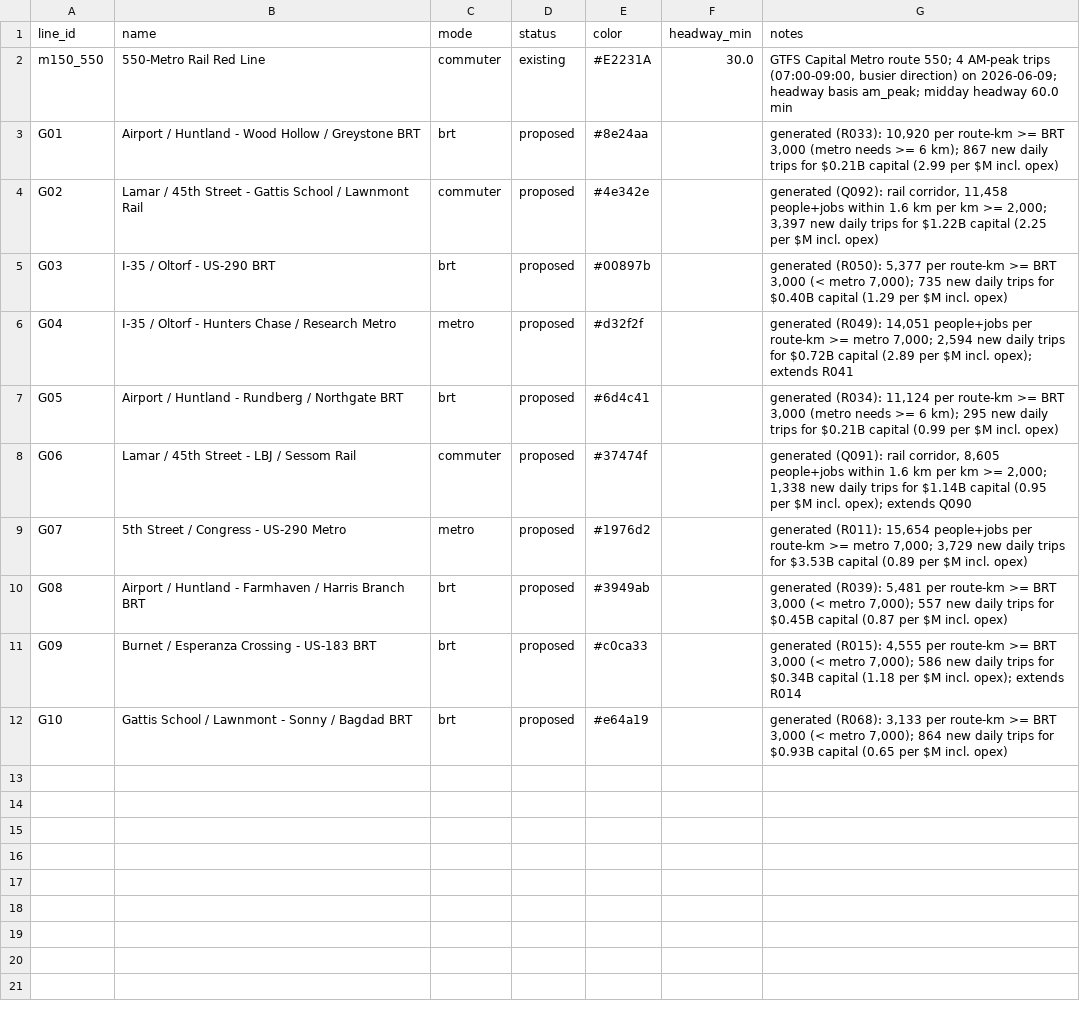
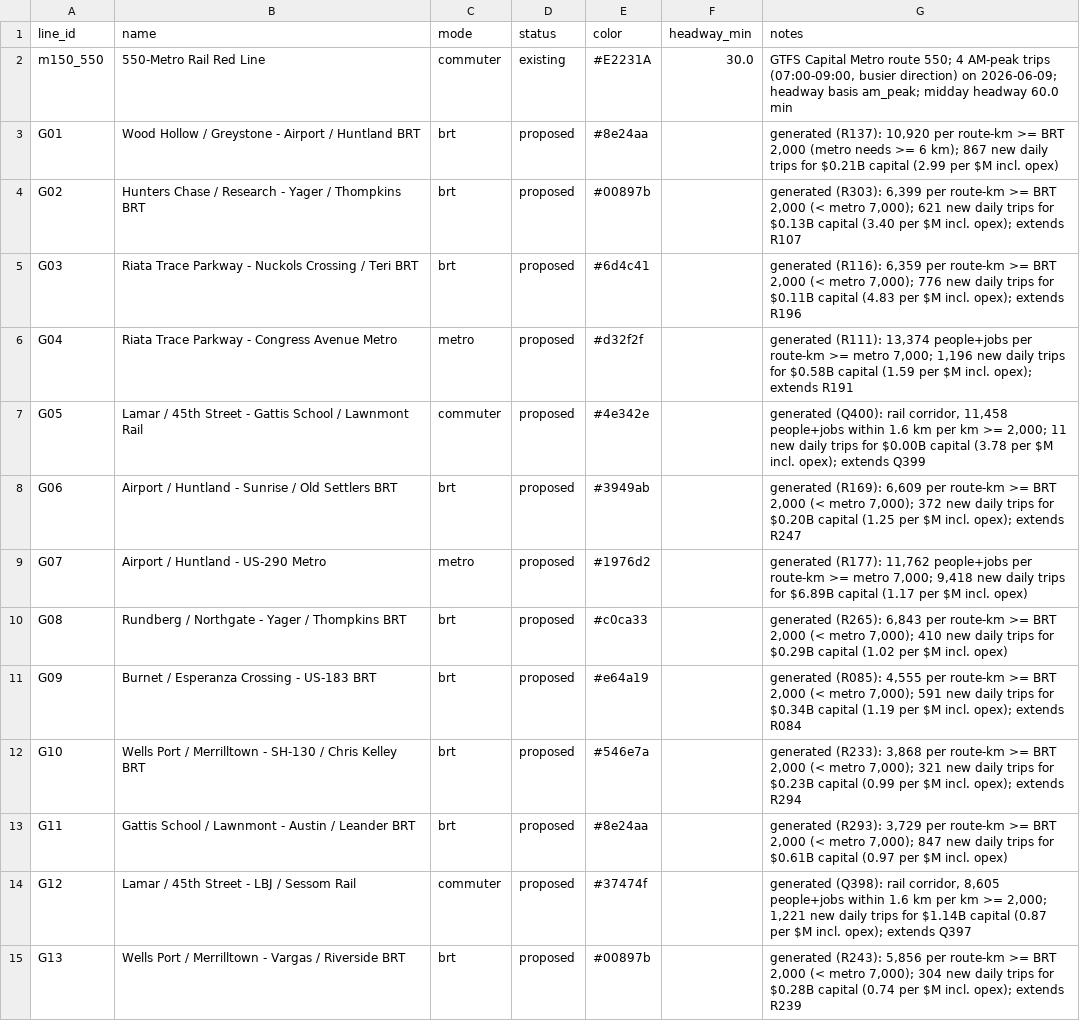
Before and after one commit to dgoodenough/texas-transit, a CSV file: urban/generated/austin/lines.csv, drawn as a sheet; only a part is shown; the diff covers the shown part only.

```diff
--- a/urban/generated/austin/lines.csv
+++ b/urban/generated/austin/lines.csv
@@ -2,11 +2,14 @@ line_id,name,mode,status,color,headway_min,notes
 m150_550,550-Metro Rail Red Line,commuter,existing,#E2231A,30.0,"GTFS Capital Metro route 550; 4 AM-peak trips (07:00-09:00, busier direction) on 2026-06-09; headway basis am_peak; midday headway 60.0 min"
-G01,Airport / Huntland - Wood Hollow / Greystone BRT,brt,proposed,#8e24aa,,"generated (R033): 10,920 per route-km >= BRT 3,000 (metro needs >= 6 km); 867 new daily trips for $0.21B capital (2.99 per $M incl. opex)"
-G02,Lamar / 45th Street - Gattis School / Lawnmont Rail,commuter,proposed,#4e342e,,"generated (Q092): rail corridor, 11,458 people+jobs within 1.6 km per km >= 2,000; 3,397 new daily trips for $1.22B capital (2.25 per $M incl. opex)"
-G03,I-35 / Oltorf - US-290 BRT,brt,proposed,#00897b,,"generated (R050): 5,377 per route-km >= BRT 3,000 (< metro 7,000); 735 new daily trips for $0.40B capital (1.29 per $M incl. opex)"
-G04,I-35 / Oltorf - Hunters Chase / Research Metro,metro,proposed,#d32f2f,,"generated (R049): 14,051 people+jobs per route-km >= metro 7,000; 2,594 new daily trips for $0.72B capital (2.89 per $M incl. opex); extends R041"
-G05,Airport / Huntland - Rundberg / Northgate BRT,brt,proposed,#6d4c41,,"generated (R034): 11,124 per route-km >= BRT 3,000 (metro needs >= 6 km); 295 new daily trips for $0.21B capital (0.99 per $M incl. opex)"
-G06,Lamar / 45th Street - LBJ / Sessom Rail,commuter,proposed,#37474f,,"generated (Q091): rail corridor, 8,605 people+jobs within 1.6 km per km >= 2,000; 1,338 new daily trips for $1.14B capital (0.95 per $M incl. opex); extends Q090"
-G07,5th Street / Congress - US-290 Metro,metro,proposed,#1976d2,,"generated (R011): 15,654 people+jobs per route-km >= metro 7,000; 3,729 new daily trips for $3.53B capital (0.89 per $M incl. opex)"
-G08,Airport / Huntland - Farmhaven / Harris Branch BRT,brt,proposed,#3949ab,,"generated (R039): 5,481 per route-km >= BRT 3,000 (< metro 7,000); 557 new daily trips for $0.45B capital (0.87 per $M incl. opex)"
-G09,Burnet / Esperanza Crossing - US-183 BRT,brt,proposed,#c0ca33,,"generated (R015): 4,555 per route-km >= BRT 3,000 (< metro 7,000); 586 new daily trips for $0.34B capital (1.18 per $M incl. opex); extends R014"
-G10,Gattis School / Lawnmont - Sonny / Bagdad BRT,brt,proposed,#e64a19,,"generated (R068): 3,133 per route-km >= BRT 3,000 (< metro 7,000); 864 new daily trips for $0.93B capital (0.65 per $M incl. opex)"
+G01,Wood Hollow / Greystone - Airport / Huntland BRT,brt,proposed,#8e24aa,,"generated (R137): 10,920 per route-km >= BRT 2,000 (metro needs >= 6 km); 867 new daily trips for $0.21B capital (2.99 per $M incl. opex)"
+G02,Hunters Chase / Research - Yager / Thompkins BRT,brt,proposed,#00897b,,"generated (R303): 6,399 per route-km >= BRT 2,000 (< metro 7,000); 621 new daily trips for $0.13B capital (3.40 per $M incl. opex); extends R107"
+G03,Riata Trace Parkway - Nuckols Crossing / Teri BRT,brt,proposed,#6d4c41,,"generated (R116): 6,359 per route-km >= BRT 2,000 (< metro 7,000); 776 new daily trips for $0.11B capital (4.83 per $M incl. opex); extends R196"
+G04,Riata Trace Parkway - Congress Avenue Metro,metro,proposed,#d32f2f,,"generated (R111): 13,374 people+jobs per route-km >= metro 7,000; 1,196 new daily trips for $0.58B capital (1.59 per $M incl. opex); extends R191"
+G05,Lamar / 45th Street - Gattis School / Lawnmont Rail,commuter,proposed,#4e342e,,"generated (Q400): rail corridor, 11,458 people+jobs within 1.6 km per km >= 2,000; 11 new daily trips for $0.00B capital (3.78 per $M incl. opex); extends Q399"
+G06,Airport / Huntland - Sunrise / Old Settlers BRT,brt,proposed,#3949ab,,"generated (R169): 6,609 per route-km >= BRT 2,000 (< metro 7,000); 372 new daily trips for $0.20B capital (1.25 per $M incl. opex); extends R247"
+G07,Airport / Huntland - US-290 Metro,metro,proposed,#1976d2,,"generated (R177): 11,762 people+jobs per route-km >= metro 7,000; 9,418 new daily trips for $6.89B capital (1.17 per $M incl. opex)"
+G08,Rundberg / Northgate - Yager / Thompkins BRT,brt,proposed,#c0ca33,,"generated (R265): 6,843 per route-km >= BRT 2,000 (< metro 7,000); 410 new daily trips for $0.29B capital (1.02 per $M incl. opex)"
+G09,Burnet / Esperanza Crossing - US-183 BRT,brt,proposed,#e64a19,,"generated (R085): 4,555 per route-km >= BRT 2,000 (< metro 7,000); 591 new daily trips for $0.34B capital (1.19 per $M incl. opex); extends R084"
+G10,Wells Port / Merrilltown - SH-130 / Chris Kelley BRT,brt,proposed,#546e7a,,"generated (R233): 3,868 per route-km >= BRT 2,000 (< metro 7,000); 321 new daily trips for $0.23B capital (0.99 per $M incl. opex); extends R294"
+G11,Gattis School / Lawnmont - Austin / Leander BRT,brt,proposed,#8e24aa,,"generated (R293): 3,729 per route-km >= BRT 2,000 (< metro 7,000); 847 new daily trips for $0.61B capital (0.97 per $M incl. opex)"
+G12,Lamar / 45th Street - LBJ / Sessom Rail,commuter,proposed,#37474f,,"generated (Q398): rail corridor, 8,605 people+jobs within 1.6 km per km >= 2,000; 1,221 new daily trips for $1.14B capital (0.87 per $M incl. opex); extends Q397"
+G13,Wells Port / Merrilltown - Vargas / Riverside BRT,brt,proposed,#00897b,,"generated (R243): 5,856 per route-km >= BRT 2,000 (< metro 7,000); 304 new daily trips for $0.28B capital (0.74 per $M incl. opex); extends R239"
```
Also changed, not shown: 4 added rows elsewhere in this file, urban/generated/austin/line_stops.csv, urban/generated/austin/stations.csv, 32 other files.
